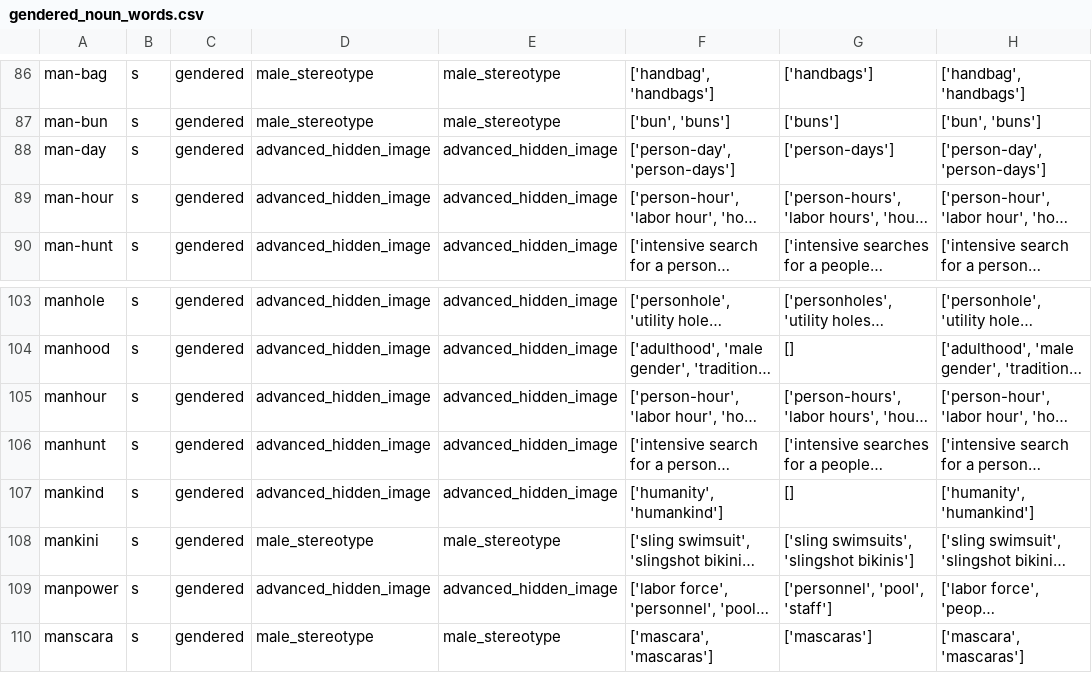
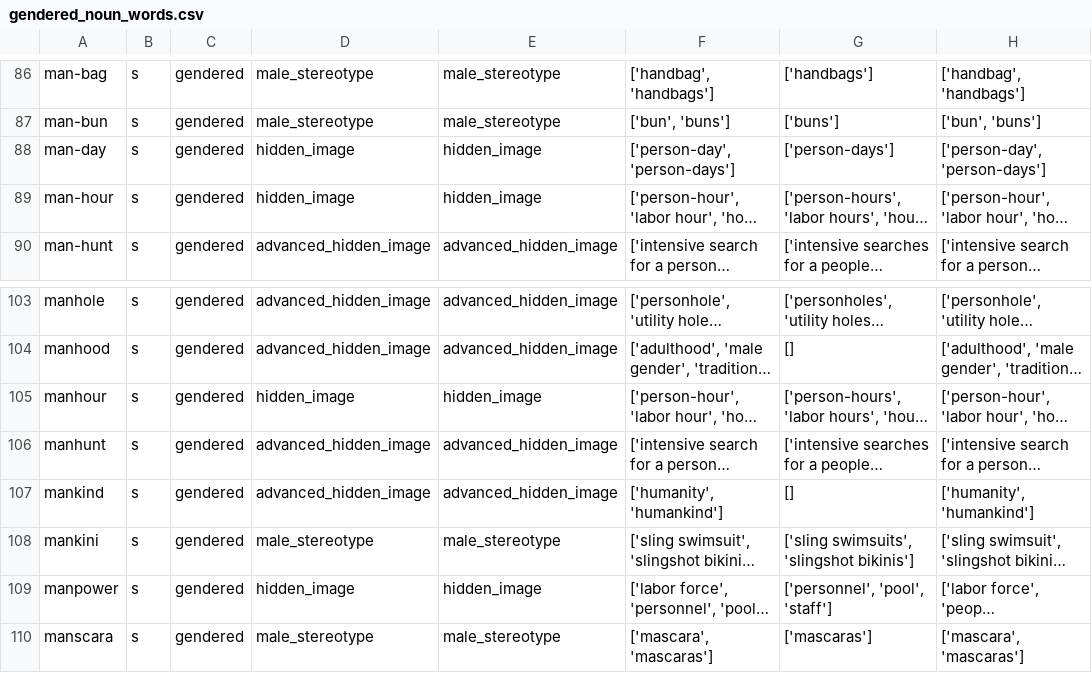
Before and after one commit to witty-works/nlp_api, a CSV file: training_data/en-US/gendered_noun_words.csv, drawn as a sheet; only a part is shown, gaps mark what is left out; long unchanged cells end in …; the diff names each change by its address in the sheet, - before the commit and + after, or states it on an @@ line.

```diff
--- a/training_data/en-US/gendered_noun_words.csv
+++ b/training_data/en-US/gendered_noun_words.csv
-D88:D89: advanced_hidden_image
+D88:D89: hidden_image
-E88:E89: advanced_hidden_image
+E88:E89: hidden_image
-D105: advanced_hidden_image
+D105: hidden_image
-E105: advanced_hidden_image
+E105: hidden_image
-D109: advanced_hidden_image
+D109: hidden_image
-E109: advanced_hidden_image
+E109: hidden_image
```
Also changed, not shown: training_data/de/abbreviations.csv, training_data/de/gendered_noun_words.csv, 2 other files.
